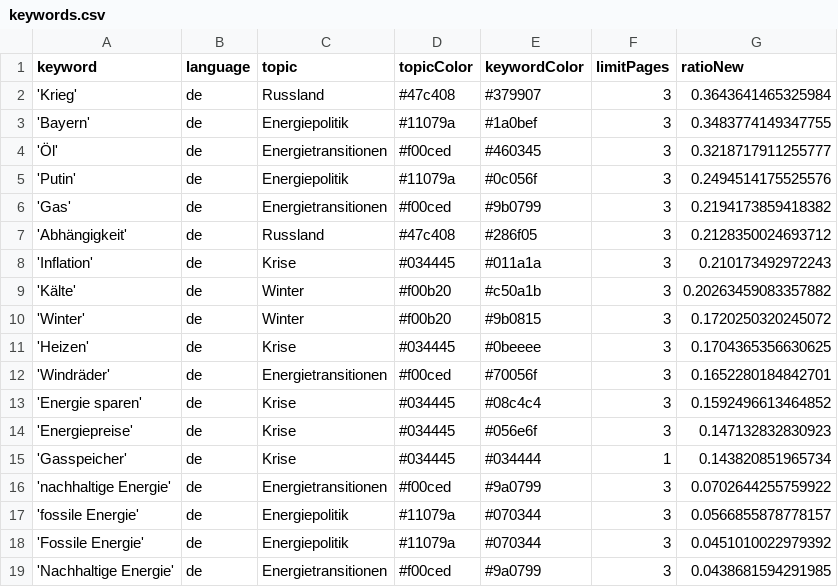
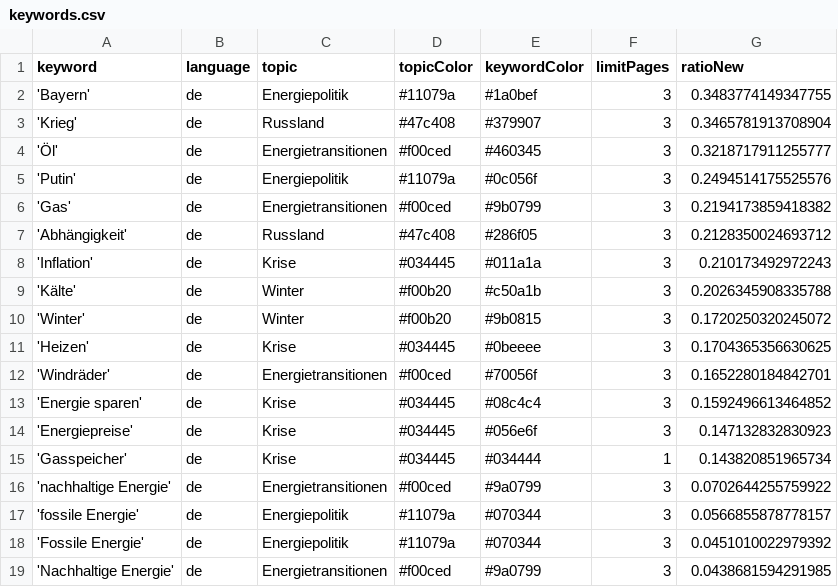
Before and after one commit to JW-news/winterIsComing2, a CSV file: keywords.csv, drawn as a sheet.

```diff
--- a/keywords.csv
+++ b/keywords.csv
@@ -1,4 +1,4 @@
 keyword,language,topic,topicColor,keywordColor,limitPages,ratioNew
-'Krieg',de,Russland,#47c408,#379907,3,0.3643641465325984
 'Bayern',de,Energiepolitik,#11079a,#1a0bef,3,0.3483774149347755
+'Krieg',de,Russland,#47c408,#379907,3,0.3465781913708904
 'Öl',de,Energietransitionen,#f00ced,#460345,3,0.3218717911255777
@@ -8,3 +8,3 @@ keyword,language,topic,topicColor,keywordColor,limitPages,ratioNew
 'Inflation',de,Krise,#034445,#011a1a,3,0.210173492972243
-'Kälte',de,Winter,#f00b20,#c50a1b,3,0.20263459083357882
+'Kälte',de,Winter,#f00b20,#c50a1b,3,0.2026345908335788
 'Winter',de,Winter,#f00b20,#9b0815,3,0.1720250320245072
```
Also changed, not shown: csv/news_2024_09.csv, csv/news_2024_10.csv.
